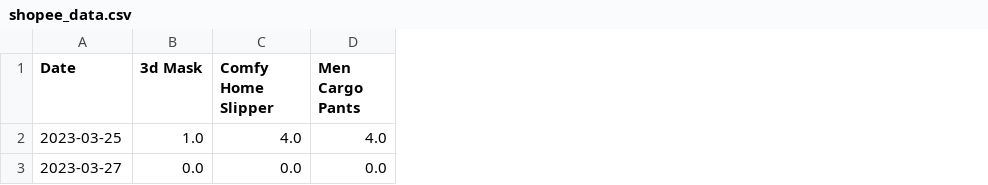
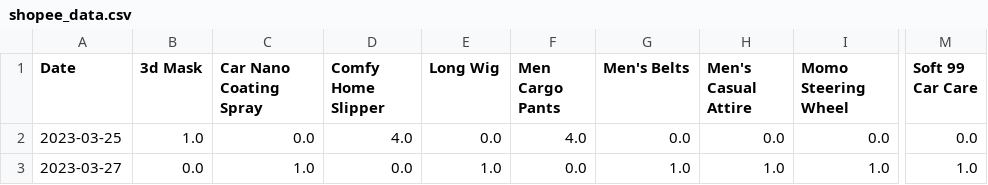
Before and after one commit to mnazwebsite/mnazwebsite.github.io, a CSV file: shopee_data.csv, drawn as a sheet; only a part is shown, gaps mark what is left out; the diff names each change by its address in the sheet, - before the commit and + after, or states it on an @@ line.

```diff
--- a/shopee_data.csv
+++ b/shopee_data.csv
+column C (Car Nano Coating Spray), rows 2-3: 0.0 | 1.0
+column E (Long Wig), rows 2-3: 0.0 | 1.0
+column G (Men's Belts), rows 2-3: 0.0 | 1.0
+column H (Men's Casual Attire), rows 2-3: 0.0 | 1.0
+column I (Momo Steering Wheel), rows 2-3: 0.0 | 1.0
+column M (Soft 99 Car Care), rows 2-3: 0.0 | 1.0
```
Also changed, not shown: 2 other files.
